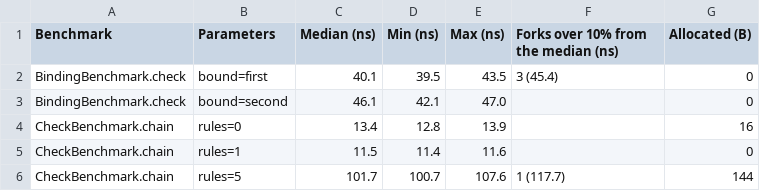
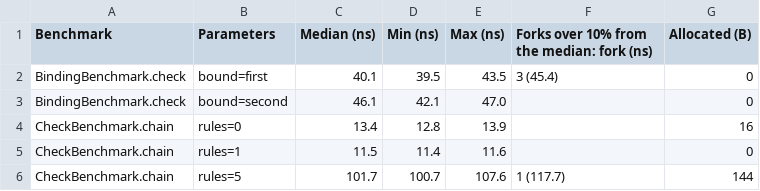
Before and after one commit to mryakar/muster, a CSV file: docs/benchmarks/results.csv, drawn as a sheet; only a part is shown.

Commit message:
test: say what the outlier column of the benchmark summary holds
The column lists each fork outside the published range by its number,
with its time in parentheses.

```diff
--- a/docs/benchmarks/results.csv
+++ b/docs/benchmarks/results.csv
@@ -1,2 +1,2 @@
-Benchmark,Parameters,Median (ns),Min (ns),Max (ns),Forks over 10% from the median (ns),Allocated (B)
+Benchmark,Parameters,Median (ns),Min (ns),Max (ns),Forks over 10% from the median: fork (ns),Allocated (B)
 BindingBenchmark.check,bound=first,40.1,39.5,43.5,3 (45.4),0
```
Also changed, not shown: 1 other file.
